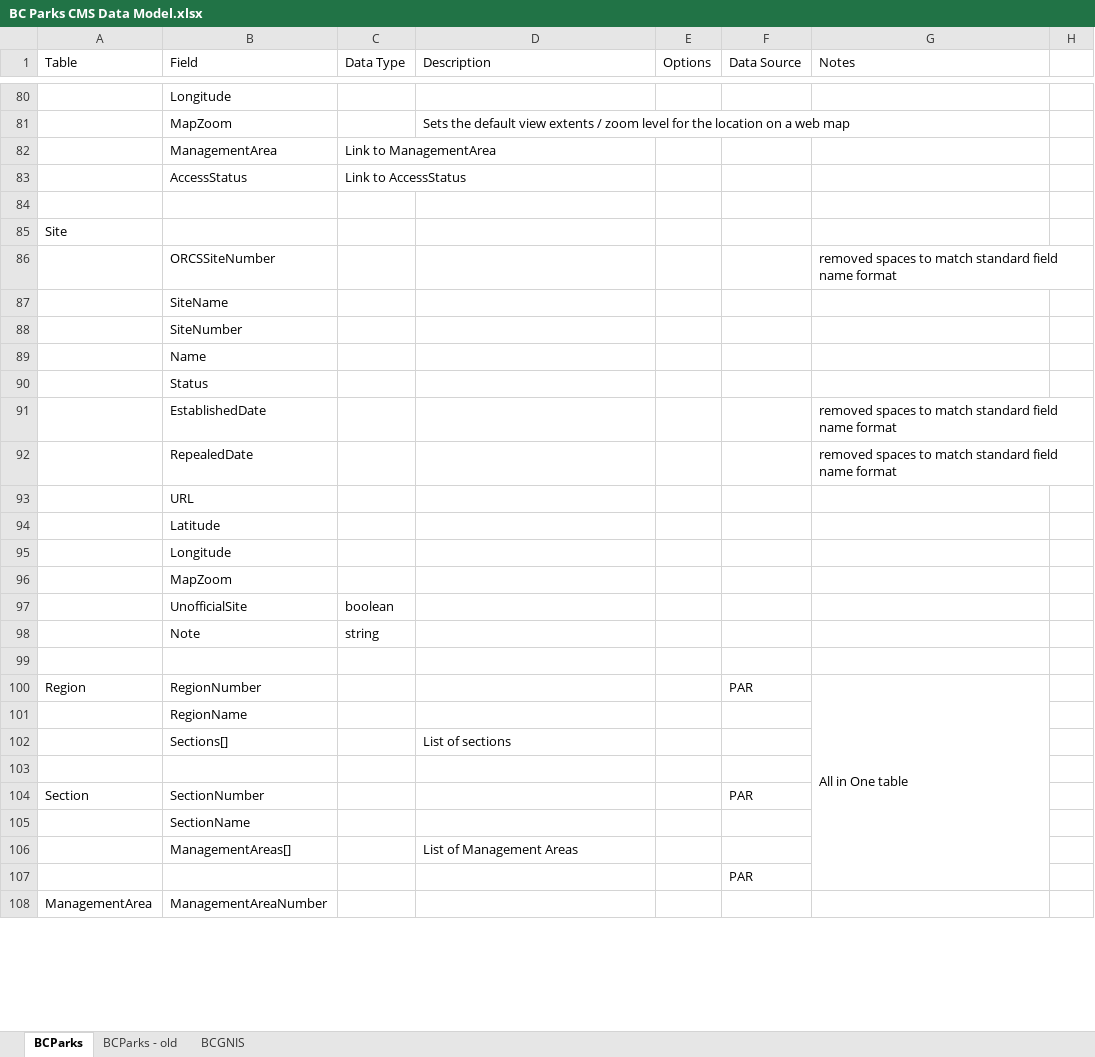
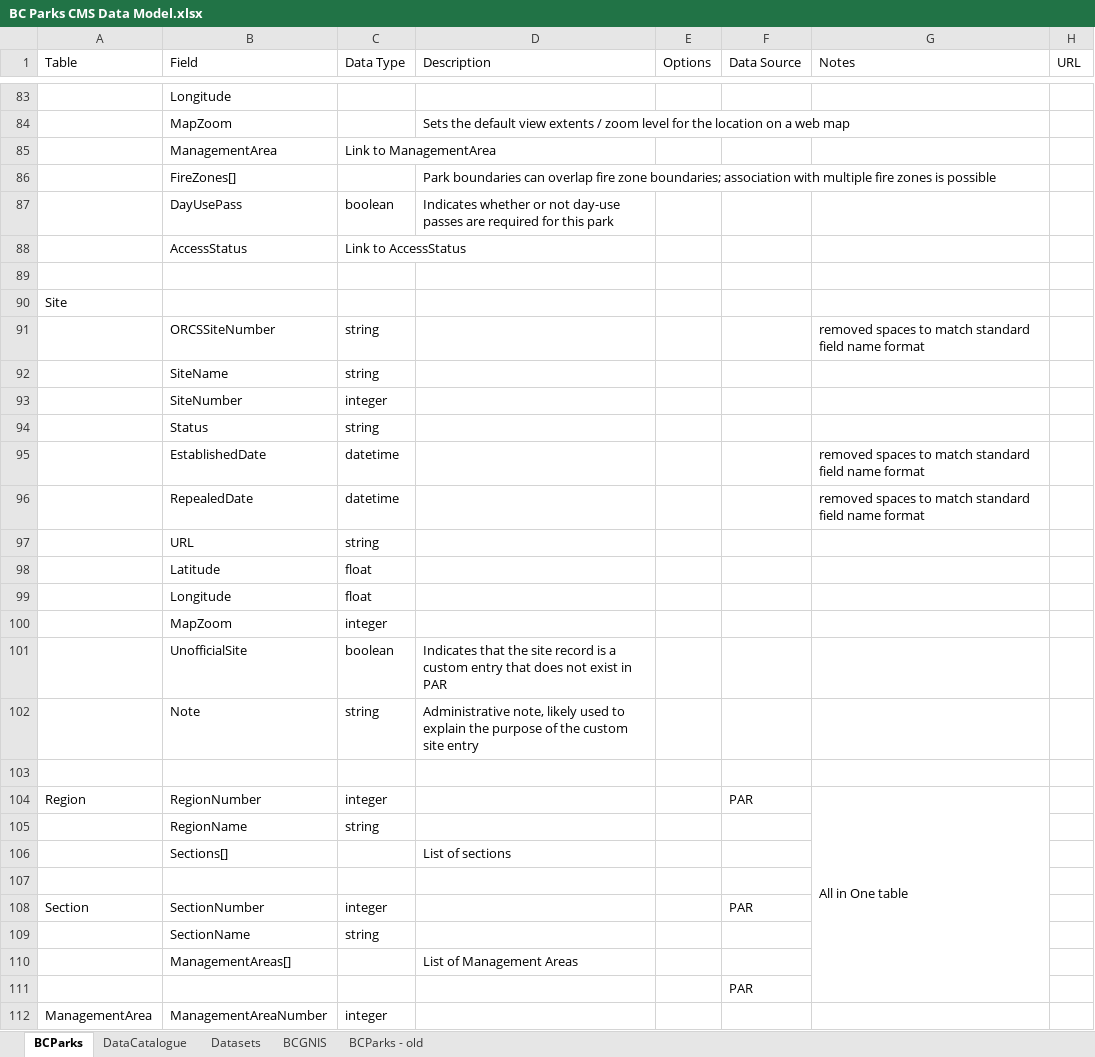
Before and after one commit to bcgov/bcparks.ca, an Excel workbook: docs/BC Parks CMS Data Model.xlsx, sheet BCParks, drawn as a sheet; only a part is shown, gaps mark what is left out; values as stored, in another font and other column widths than the file's, no cell formats; removed rows and columns are numbered as before the commit, all else as after; the diff covers the shown part only; the diff names each change by its address in the sheet, - before the commit and + after, or states it on an @@ line.

Commit message:
load fire zone references to park

```diff
--- a/docs/BC Parks CMS Data Model.xlsx (sheet BCParks)
+++ b/docs/BC Parks CMS Data Model.xlsx (sheet BCParks)
+sheet tab: DataCatalogue
+sheet tab: Datasets
@@ sheet tab order changed: BCParks | DataCatalogue | Datasets | BCGNIS | BCParks - old @@
-H1: (empty)
+H1: URL
+row 86:  | FireZones[] |  | Park boundaries can overlap fire zone boundaries; association with multiple fire zones is possible
+row 87:  | DayUsePass | boolean | Indicates whether or not day-use passes are required for this park
-C91:C92 (Data Type): (empty)
+C91:C92 (Data Type): string
-C93 (Data Type): (empty)
+C93 (Data Type): integer
-row 89:  | Name
-C94 (Data Type): (empty)
+C94 (Data Type): string
-C95:C96 (Data Type): (empty)
+C95:C96 (Data Type): datetime
-row 93:  | URL
-row 94:  | Latitude
-row 95:  | Longitude
-row 96:  | MapZoom
+row 97:  | URL | string
+row 98:  | Latitude | float
+row 99:  | Longitude | float
+row 100:  | MapZoom | integer
-D101 (Description): (empty)
+D101 (Description): Indicates that the site record is a custom entry that does not exist in PAR
-D102 (Description): (empty)
+D102 (Description): Administrative note, likely used to explain the purpose of the custom site entry
-C104 (Data Type): (empty)
+C104 (Data Type): integer
-C105 (Data Type): (empty)
+C105 (Data Type): string
-C108 (Data Type): (empty)
+C108 (Data Type): integer
-C109 (Data Type): (empty)
+C109 (Data Type): string
-C112 (Data Type): (empty)
+C112 (Data Type): integer
```
Also changed, not shown: 41 added rows, 7 removed rows and 4 edited cells elsewhere in this sheet, sheet BCParks - old, cell formats, 2 other files.
